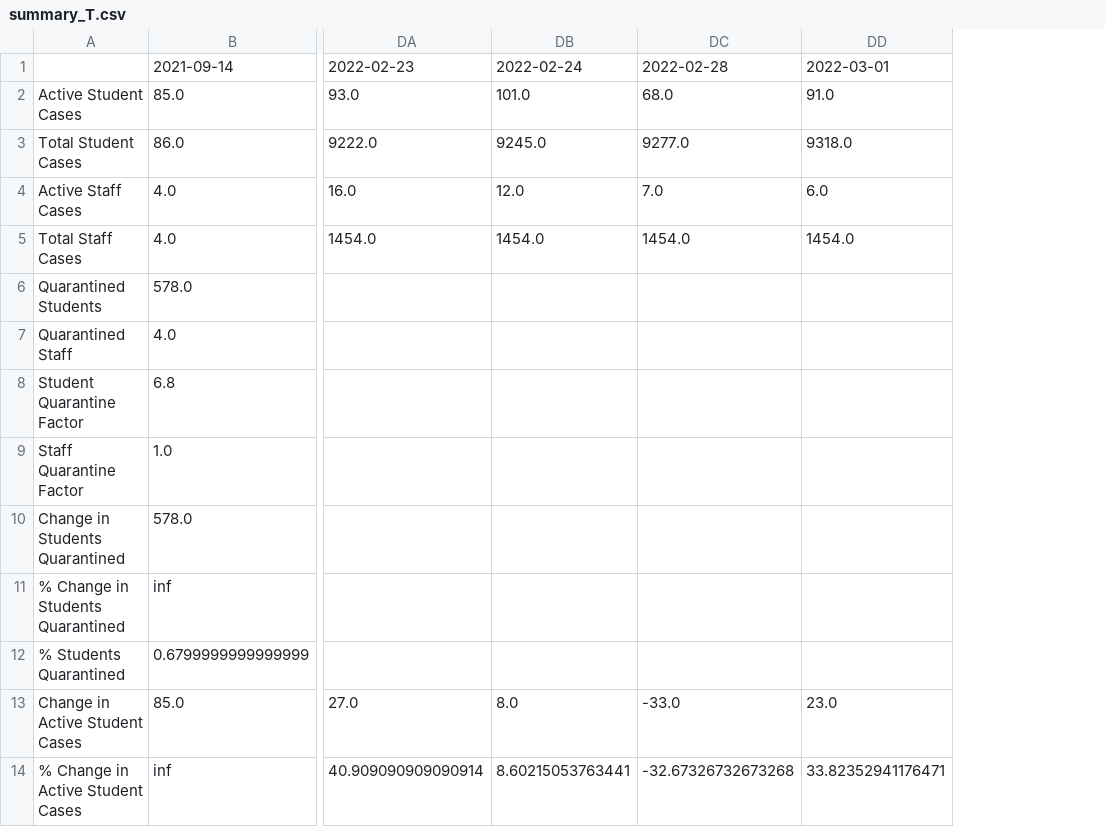
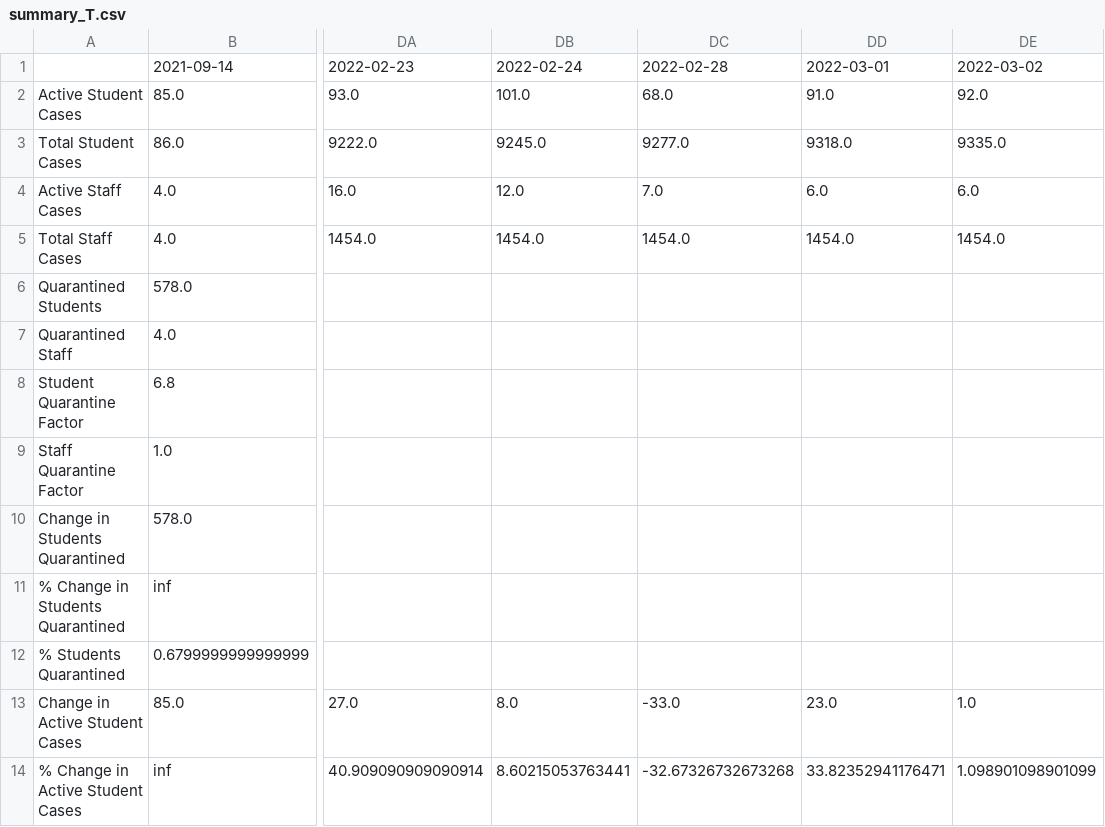
Before and after one commit to robwiss/aacps_covid_data, a CSV file: summary_T.csv, drawn as a sheet; only a part is shown, gaps mark what is left out; the diff names each change by its address in the sheet, - before the commit and + after, or states it on an @@ line.

Commit message:
data update 2022-03-02

```diff
--- a/summary_T.csv
+++ b/summary_T.csv
+column DE, rows 1-14: 2022-03-02 | 92.0 | 9335.0 | 6.0 | 1454.0 |  |  |  |  |  |  |  | 1.0 | 1.098901098901099
```
Also changed, not shown: summary.csv, 3 other files.
